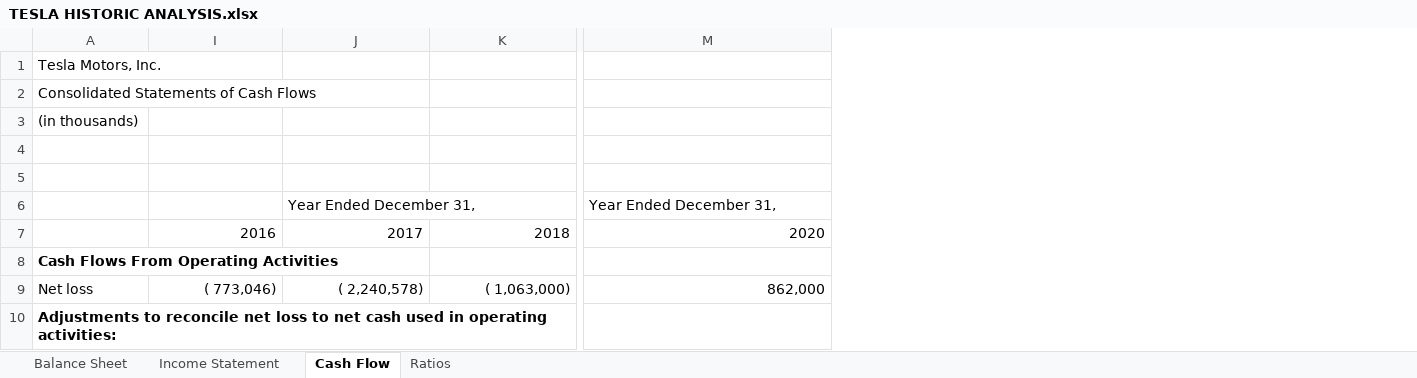
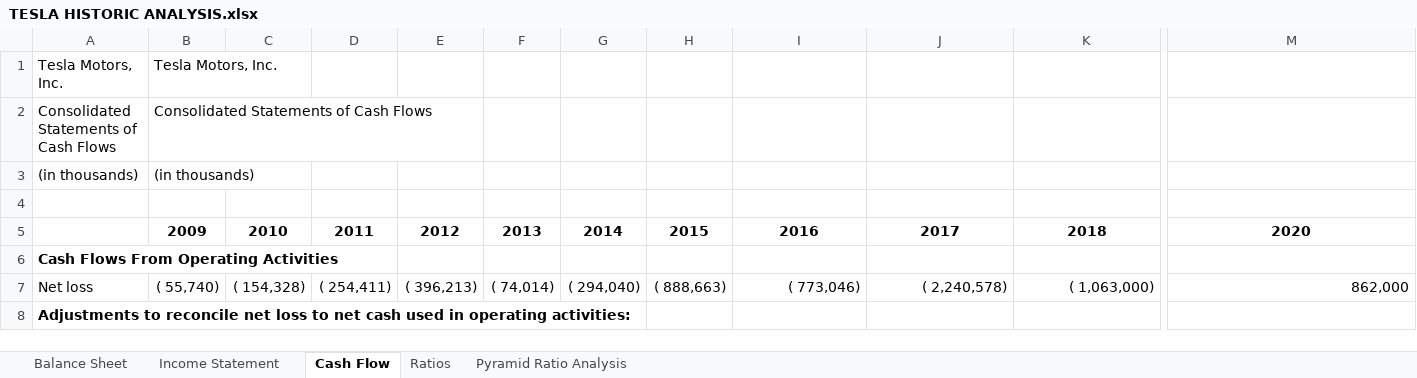
Before and after one commit to tiagomdv/TESLA-ANALYSIS, an Excel workbook: TESLA HISTORIC ANALYSIS.xlsx, sheet Cash Flow, drawn as a sheet; only a part is shown, gaps mark what is left out; values as stored, in another font and other column widths than the file's, no borders; removed rows and columns are numbered as before the commit, all else as after; rows hold the shown columns only; the diff covers the shown part only; the diff names each change by its address in the sheet, - before the commit and + after, or states it on an @@ line.

Commit message:
Pyramid of Ratios

```diff
--- a/TESLA HISTORIC ANALYSIS.xlsx (sheet Cash Flow)
+++ b/TESLA HISTORIC ANALYSIS.xlsx (sheet Cash Flow)
+sheet tab: Pyramid Ratio Analysis
@@ column B unhidden, rows 1-7: Tesla Motors, Inc. | Consolidated Statements of Cash Flows | (in thousands) |  | 2009 |  | ( 55,740) @@
@@ column C unhidden, rows 5-7: 2010 |  | ( 154,328) @@
@@ column D unhidden, rows 5-7: 2011 |  | ( 254,411) @@
@@ column E unhidden, rows 5-7: 2012 |  | ( 396,213) @@
@@ column F unhidden, rows 5-7: 2013 |  | ( 74,014) @@
@@ column G unhidden, rows 5-7: 2014 |  | ( 294,040) @@
@@ column H unhidden, rows 5-7: 2015 |  | ( 888,663) @@
-row 5: (empty)
-row 6:  |  | Year Ended December 31, |  | Year Ended December 31,
@@ I5:M5 bold: off → on, alignment: right → center @@
```
Also changed, not shown: cell formats elsewhere in this sheet, sheet Ratios, sheet Income Statement, sheet Balance Sheet, formulas that keep their value, hidden cells, charts or pictures.
